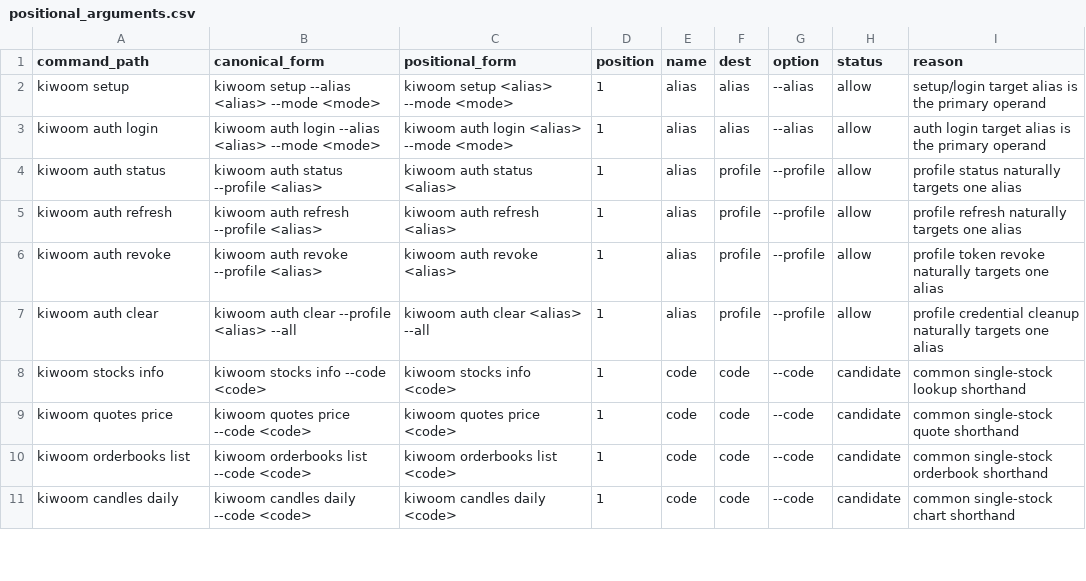
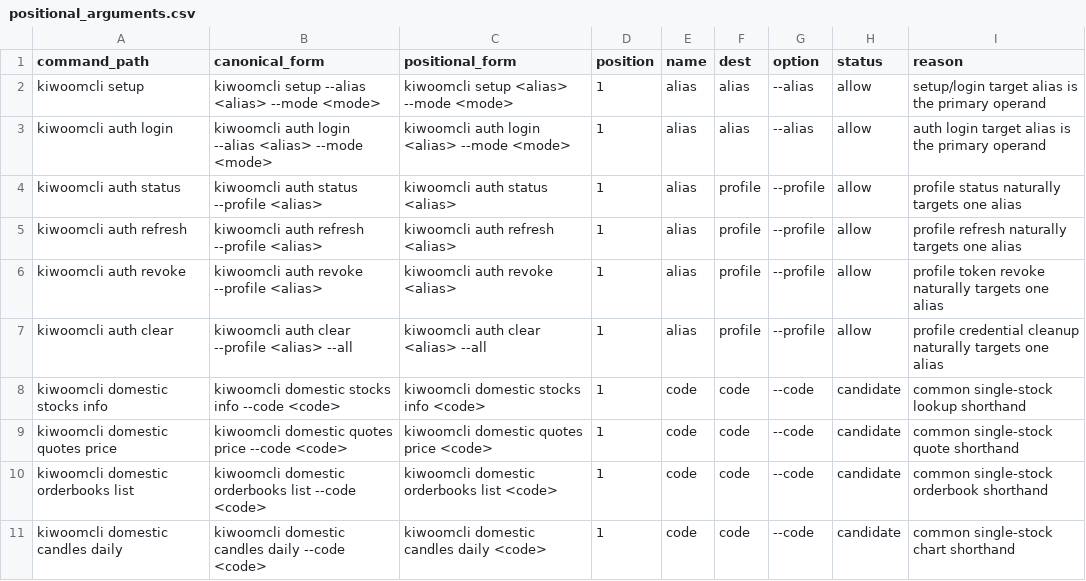
Before and after one commit to Kiwoom-Securities/Kiwoom-REST-API, a CSV file: kiwoom_cli/maps/positional_arguments.csv, drawn as a sheet; only a part is shown; the diff covers the shown part only.

```diff
--- a/kiwoom_cli/maps/positional_arguments.csv
+++ b/kiwoom_cli/maps/positional_arguments.csv
@@ -1,11 +1,11 @@
 command_path,canonical_form,positional_form,position,name,dest,option,status,reason
-kiwoom setup,kiwoom setup --alias <alias> --mode <mode>,kiwoom setup <alias> --mode <mode>,1,alias,alias,--alias,allow,setup/login target alias is the primary operand
-kiwoom auth login,kiwoom auth login --alias <alias> --mode <mode>,kiwoom auth login <alias> --mode <mode>,1,alias,alias,--alias,allow,auth login target alias is the primary operand
-kiwoom auth status,kiwoom auth status --profile <alias>,kiwoom auth status <alias>,1,alias,profile,--profile,allow,profile status naturally targets one alias
-kiwoom auth refresh,kiwoom auth refresh --profile <alias>,kiwoom auth refresh <alias>,1,alias,profile,--profile,allow,profile refresh naturally targets one alias
-kiwoom auth revoke,kiwoom auth revoke --profile <alias>,kiwoom auth revoke <alias>,1,alias,profile,--profile,allow,profile token revoke naturally targets one alias
-kiwoom auth clear,kiwoom auth clear --profile <alias> --all,kiwoom auth clear <alias> --all,1,alias,profile,--profile,allow,profile credential cleanup naturally targets one alias
-kiwoom stocks info,kiwoom stocks info --code <code>,kiwoom stocks info <code>,1,code,code,--code,candidate,common single-stock lookup shorthand
-kiwoom quotes price,kiwoom quotes price --code <code>,kiwoom quotes price <code>,1,code,code,--code,candidate,common single-stock quote shorthand
-kiwoom orderbooks list,kiwoom orderbooks list --code <code>,kiwoom orderbooks list <code>,1,code,code,--code,candidate,common single-stock orderbook shorthand
-kiwoom candles daily,kiwoom candles daily --code <code>,kiwoom candles daily <code>,1,code,code,--code,candidate,common single-stock chart shorthand
+kiwoomcli setup,kiwoomcli setup --alias <alias> --mode <mode>,kiwoomcli setup <alias> --mode <mode>,1,alias,alias,--alias,allow,setup/login target alias is the primary operand
+kiwoomcli auth login,kiwoomcli auth login --alias <alias> --mode <mode>,kiwoomcli auth login <alias> --mode <mode>,1,alias,alias,--alias,allow,auth login target alias is the primary operand
+kiwoomcli auth status,kiwoomcli auth status --profile <alias>,kiwoomcli auth status <alias>,1,alias,profile,--profile,allow,profile status naturally targets one alias
+kiwoomcli auth refresh,kiwoomcli auth refresh --profile <alias>,kiwoomcli auth refresh <alias>,1,alias,profile,--profile,allow,profile refresh naturally targets one alias
+kiwoomcli auth revoke,kiwoomcli auth revoke --profile <alias>,kiwoomcli auth revoke <alias>,1,alias,profile,--profile,allow,profile token revoke naturally targets one alias
+kiwoomcli auth clear,kiwoomcli auth clear --profile <alias> --all,kiwoomcli auth clear <alias> --all,1,alias,profile,--profile,allow,profile credential cleanup naturally targets one alias
+kiwoomcli domestic stocks info,kiwoomcli domestic stocks info --code <code>,kiwoomcli domestic stocks info <code>,1,code,code,--code,candidate,common single-stock lookup shorthand
+kiwoomcli domestic quotes price,kiwoomcli domestic quotes price --code <code>,kiwoomcli domestic quotes price <code>,1,code,code,--code,candidate,common single-stock quote shorthand
+kiwoomcli domestic orderbooks list,kiwoomcli domestic orderbooks list --code <code>,kiwoomcli domestic orderbooks list <code>,1,code,code,--code,candidate,common single-stock orderbook shorthand
+kiwoomcli domestic candles daily,kiwoomcli domestic candles daily --code <code>,kiwoomcli domestic candles daily <code>,1,code,code,--code,candidate,common single-stock chart shorthand
```
Also changed, not shown: 21 edited cells elsewhere in this file, kiwoom_cli/maps/order_confirmation_commands.csv, kiwoom_cli/maps/order_confirmation_fields.csv, 31 other files.
